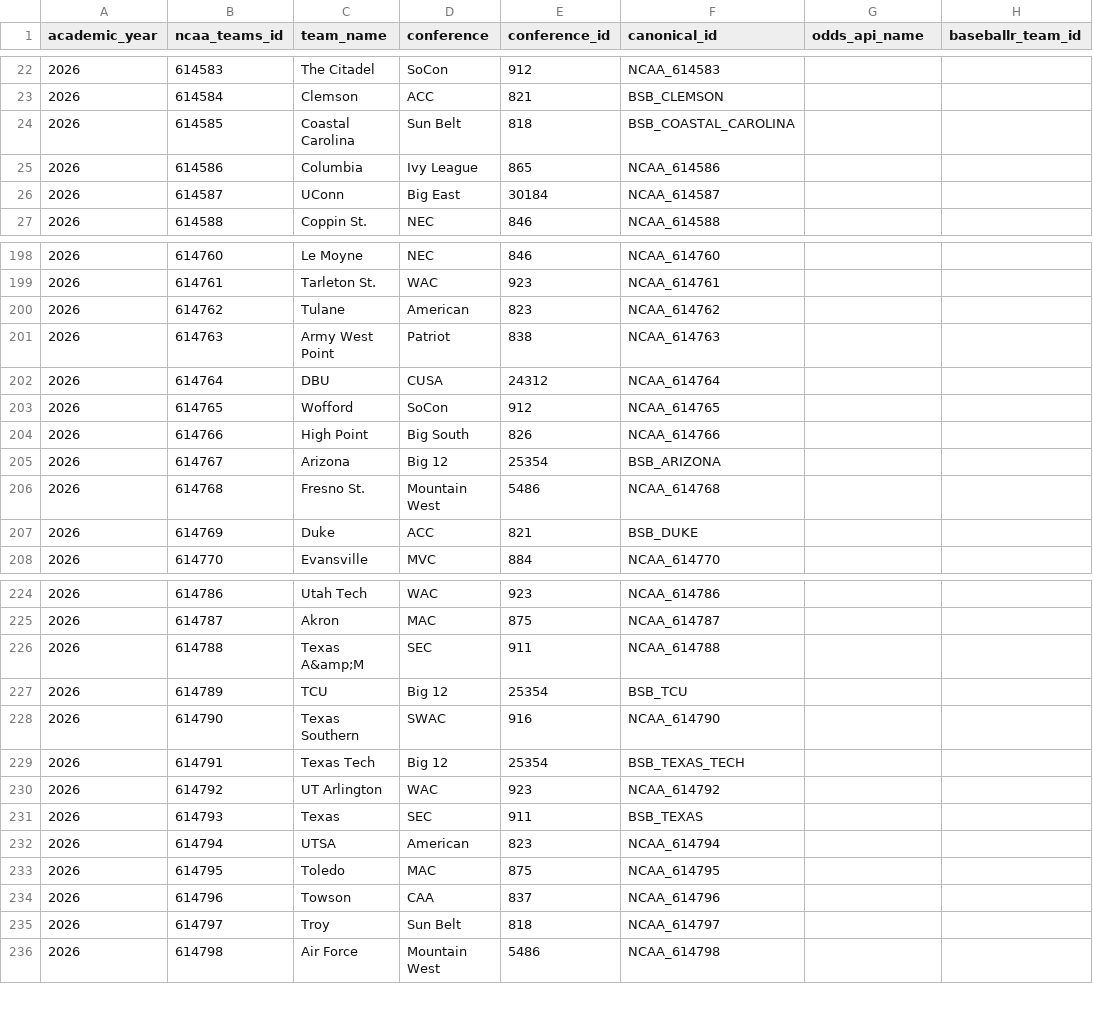
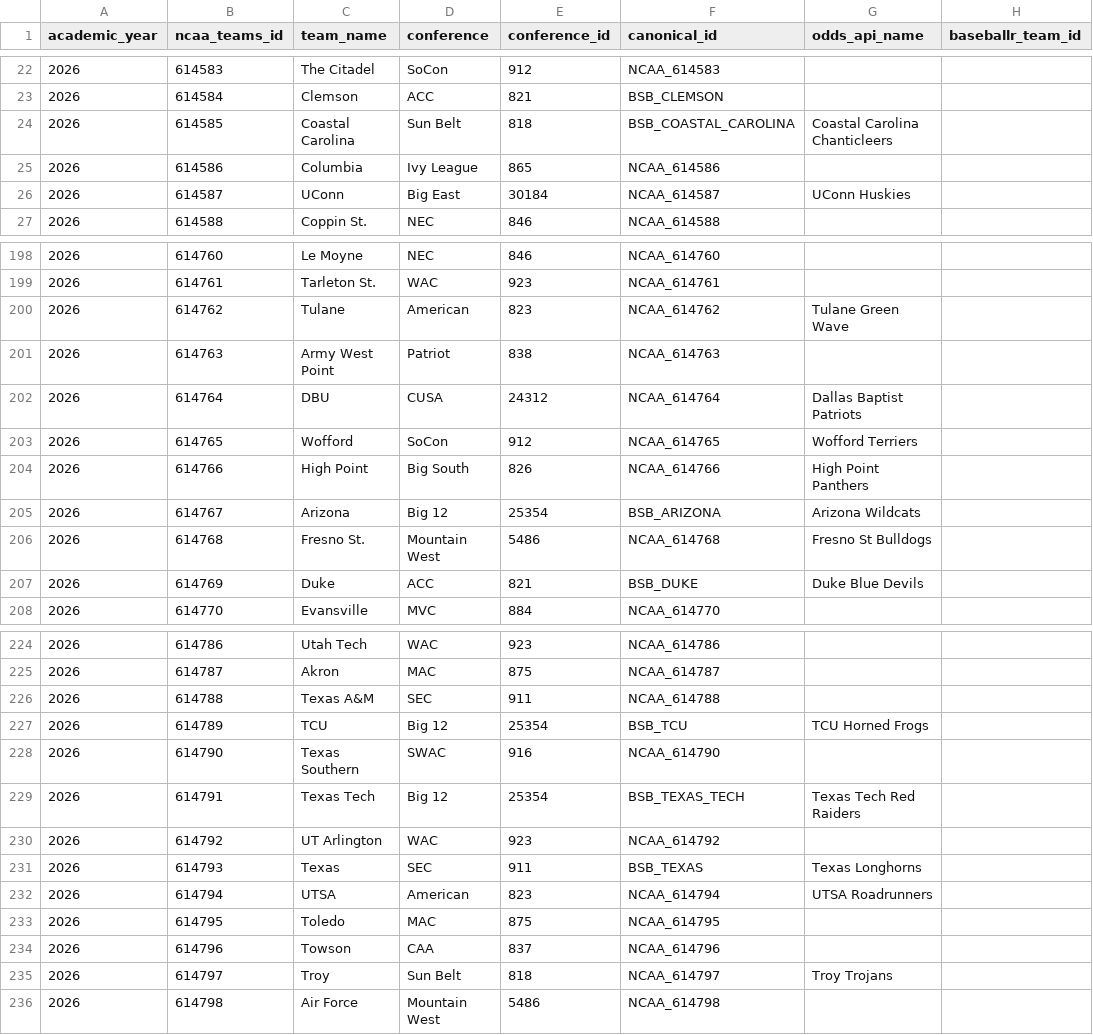
Before and after one commit to littletone13/ncaa_baseball, a CSV file: data/registries/canonical_teams_2026.csv, drawn as a sheet; only a part is shown, gaps mark what is left out; the diff covers the shown part only; the diff names each change by its address in the sheet, - before the commit and + after, or states it on an @@ line.

```diff
--- a/data/registries/canonical_teams_2026.csv
+++ b/data/registries/canonical_teams_2026.csv
-G24 (odds_api_name): (empty)
+G24 (odds_api_name): Coastal Carolina Chanticleers
-G26 (odds_api_name): (empty)
+G26 (odds_api_name): UConn Huskies
-G200 (odds_api_name): (empty)
+G200 (odds_api_name): Tulane Green Wave
-G202 (odds_api_name): (empty)
+G202 (odds_api_name): Dallas Baptist Patriots
-G203 (odds_api_name): (empty)
+G203 (odds_api_name): Wofford Terriers
-G204 (odds_api_name): (empty)
+G204 (odds_api_name): High Point Panthers
-G205 (odds_api_name): (empty)
+G205 (odds_api_name): Arizona Wildcats
-G206 (odds_api_name): (empty)
+G206 (odds_api_name): Fresno St Bulldogs
-G207 (odds_api_name): (empty)
+G207 (odds_api_name): Duke Blue Devils
-C226 (team_name): Texas A&amp;M
+C226 (team_name): Texas A&M
-G227 (odds_api_name): (empty)
+G227 (odds_api_name): TCU Horned Frogs
-G229 (odds_api_name): (empty)
+G229 (odds_api_name): Texas Tech Red Raiders
-G231 (odds_api_name): (empty)
+G231 (odds_api_name): Texas Longhorns
-G232 (odds_api_name): (empty)
+G232 (odds_api_name): UTSA Roadrunners
-G235 (odds_api_name): (empty)
+G235 (odds_api_name): Troy Trojans
```
Also changed, not shown: 40 edited cells elsewhere in this file, 21 other files.
